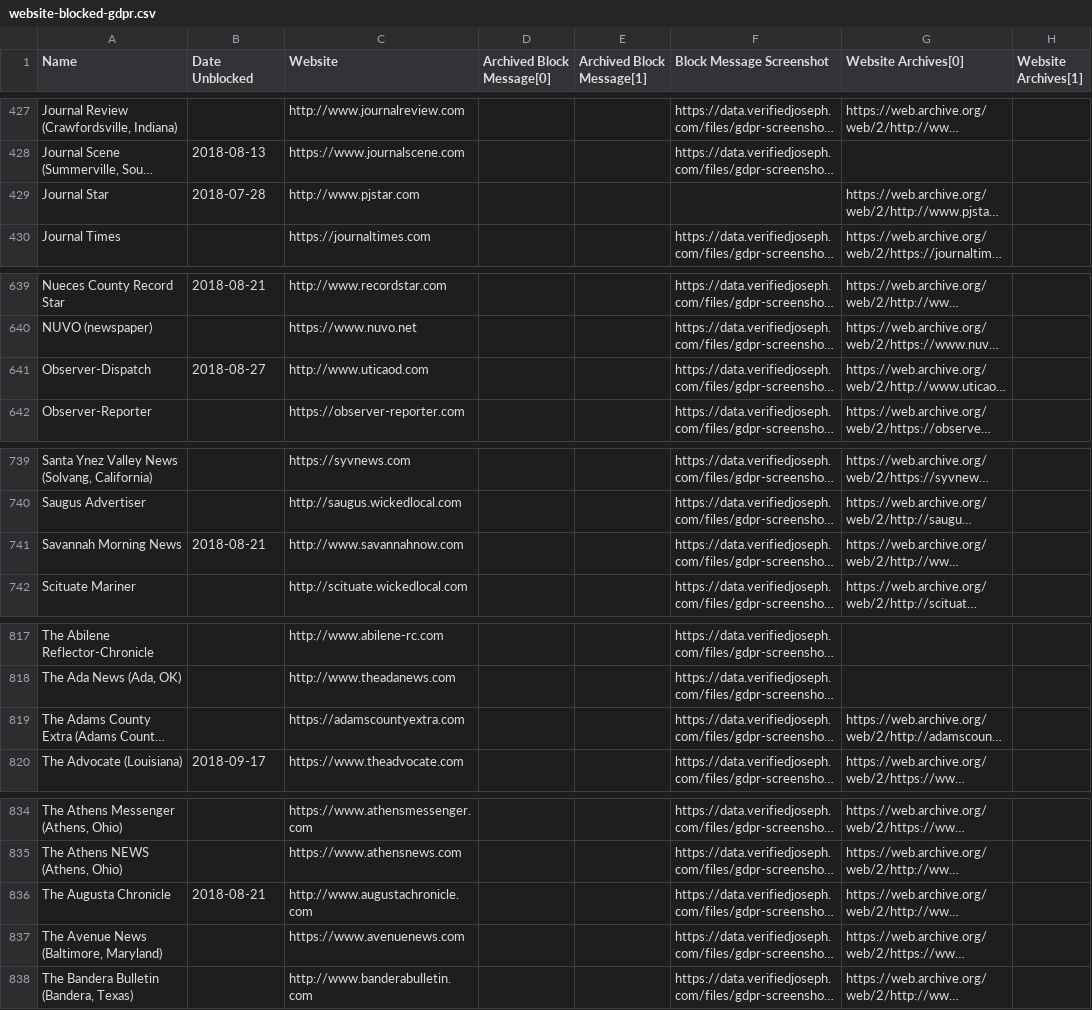
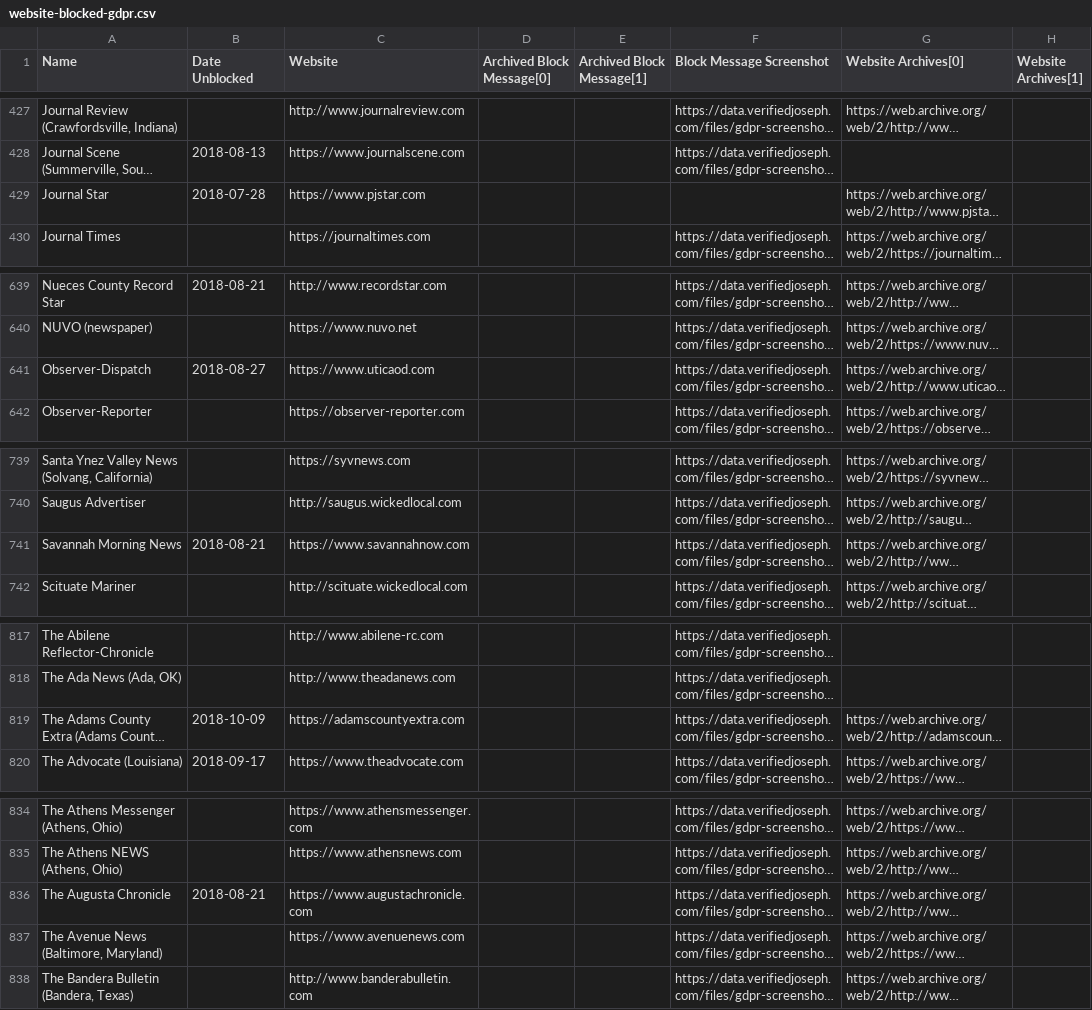
Before and after one commit to VerifiedJoseph/data.verifiedjoseph.com, a CSV file: website-blocked-gdpr.csv, drawn as a sheet; only a part is shown, gaps mark what is left out; long unchanged cells end in …; the diff covers the shown part only; the diff names each change by its address in the sheet, - before the commit and + after, or states it on an @@ line.

Commit message:
Add unblock date for 6 websites
Unblocked:
https://countrymedia.net
https://northcoastcitizen.com
https://www.cavaliercountyextra.com
https://adamscountyextra.com
http://auburnjournal.com
https://www.placerherald.com

Add https:
http://www.capecodtimes.com
http://www.goupstate.com
http://www.pjstar.com
http://www.uticaod.com
http://www.savannahnow.com
http://www.augustachronicle.com
http://www.news-journalonline.com
http://www.enterprisenews.com
http://www.gastongazette.com
http://www.theledger.com
http://www.cjonline.com

Scan results for 09/10/2018:
https://github.com/VerifiedJoseph/GDPR451/commit/1c60f3ca9b67febf628dc8255179faffd01e9116#diff-ecdcae41656336aeb63c6e8ea318be28

```diff
--- a/website-blocked-gdpr.csv
+++ b/website-blocked-gdpr.csv
-C429 (Website): http://www.pjstar.com
+C429 (Website): https://www.pjstar.com
-C641 (Website): http://www.uticaod.com
+C641 (Website): https://www.uticaod.com
-C741 (Website): http://www.savannahnow.com
+C741 (Website): https://www.savannahnow.com
-B819 (Date Unblocked): (empty)
+B819 (Date Unblocked): 2018-10-09
-C836 (Website): http://www.augustachronicle.com
+C836 (Website): https://www.augustachronicle.com
```
Also changed, not shown: 15 edited cells elsewhere in this file.
